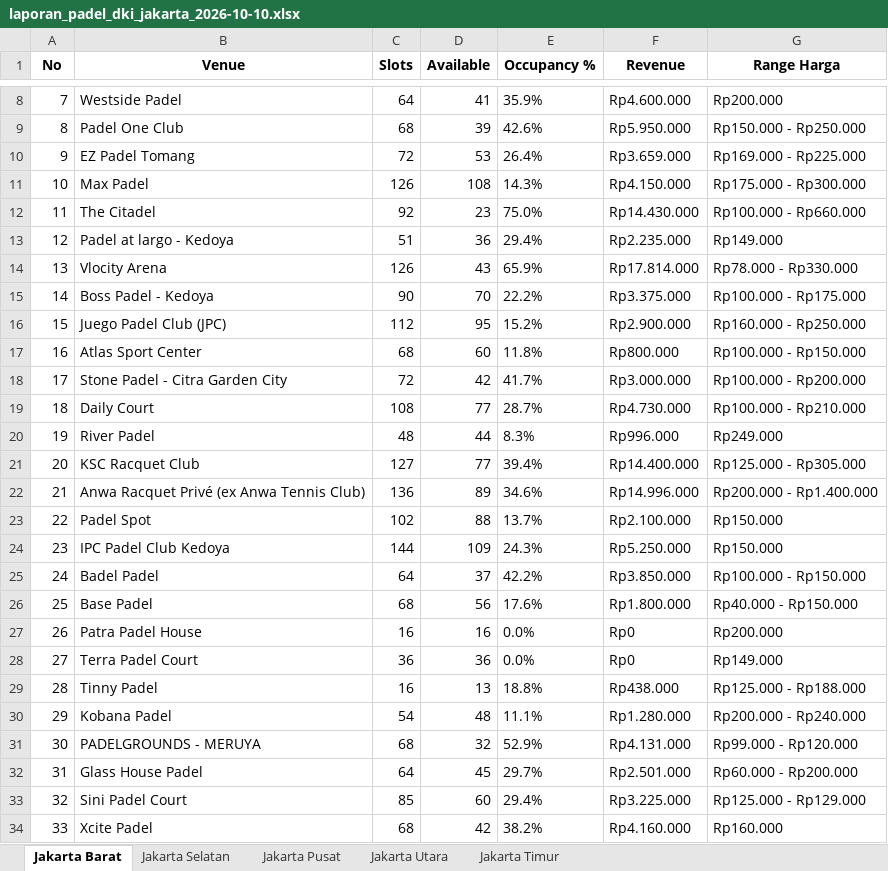
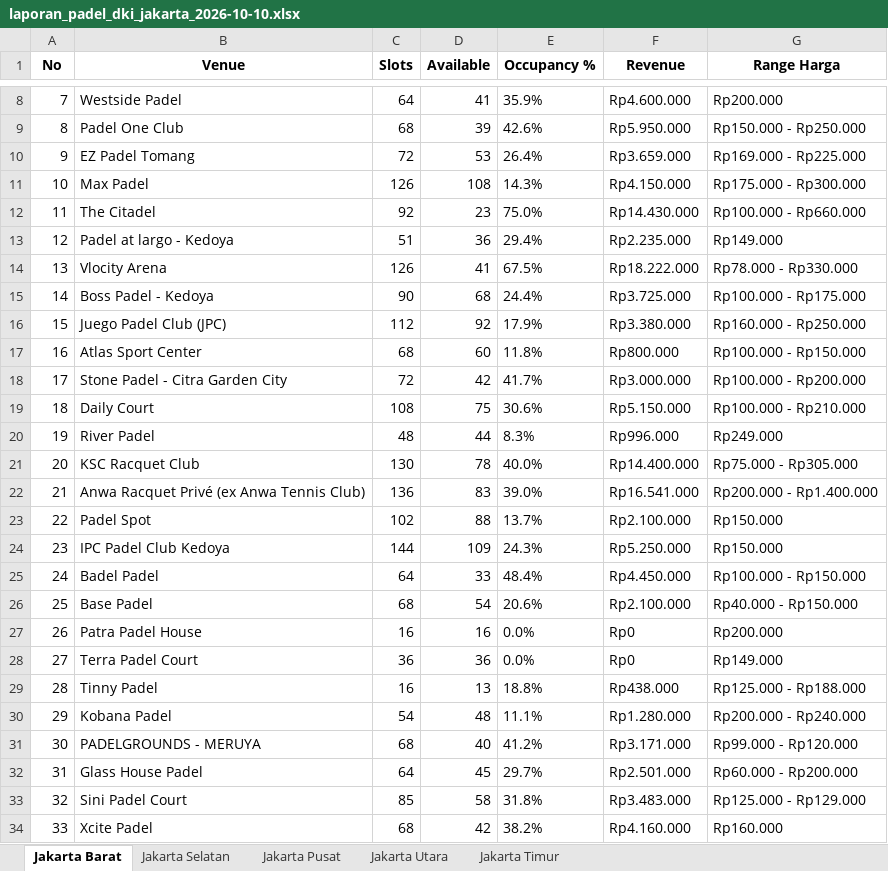
Before and after one commit to sundaynull/padel-scraper-jkt, an Excel workbook: laporan_padel_dki_jakarta_2026-10-10.xlsx, sheet Jakarta Barat, drawn as a sheet; only a part is shown, gaps mark what is left out; values as stored, in another font and other column widths than the file's, no borders; the diff covers the shown part only; the diff names each change by its address in the sheet, - before the commit and + after, or states it on an @@ line.

```diff
--- a/laporan_padel_dki_jakarta_2026-10-10.xlsx (sheet Jakarta Barat)
+++ b/laporan_padel_dki_jakarta_2026-10-10.xlsx (sheet Jakarta Barat)
-D14 (Available): 43
+D14 (Available): 41
-E14 (Occupancy %): 65.9%
+E14 (Occupancy %): 67.5%
-F14 (Revenue): Rp17.814.000
+F14 (Revenue): Rp18.222.000
-D15 (Available): 70
+D15 (Available): 68
-E15 (Occupancy %): 22.2%
+E15 (Occupancy %): 24.4%
-F15 (Revenue): Rp3.375.000
+F15 (Revenue): Rp3.725.000
-D16 (Available): 95
+D16 (Available): 92
-E16 (Occupancy %): 15.2%
+E16 (Occupancy %): 17.9%
-F16 (Revenue): Rp2.900.000
+F16 (Revenue): Rp3.380.000
-D19 (Available): 77
+D19 (Available): 75
-E19 (Occupancy %): 28.7%
+E19 (Occupancy %): 30.6%
-F19 (Revenue): Rp4.730.000
+F19 (Revenue): Rp5.150.000
-C21 (Slots): 127
+C21 (Slots): 130
-D21 (Available): 77
+D21 (Available): 78
-E21 (Occupancy %): 39.4%
+E21 (Occupancy %): 40.0%
-G21 (Range Harga): Rp125.000 - Rp305.000
+G21 (Range Harga): Rp75.000 - Rp305.000
-D22 (Available): 89
+D22 (Available): 83
-E22 (Occupancy %): 34.6%
+E22 (Occupancy %): 39.0%
-F22 (Revenue): Rp14.996.000
+F22 (Revenue): Rp16.541.000
-D25 (Available): 37
+D25 (Available): 33
-E25 (Occupancy %): 42.2%
+E25 (Occupancy %): 48.4%
-F25 (Revenue): Rp3.850.000
+F25 (Revenue): Rp4.450.000
-D26 (Available): 56
+D26 (Available): 54
-E26 (Occupancy %): 17.6%
+E26 (Occupancy %): 20.6%
-F26 (Revenue): Rp1.800.000
+F26 (Revenue): Rp2.100.000
-D31 (Available): 32
+D31 (Available): 40
-E31 (Occupancy %): 52.9%
+E31 (Occupancy %): 41.2%
-F31 (Revenue): Rp4.131.000
+F31 (Revenue): Rp3.171.000
-D33 (Available): 60
+D33 (Available): 58
-E33 (Occupancy %): 29.4%
+E33 (Occupancy %): 31.8%
-F33 (Revenue): Rp3.225.000
+F33 (Revenue): Rp3.483.000
```
Also changed, not shown: 85 edited cells elsewhere in this sheet, sheet Jakarta Selatan, sheet Jakarta Utara, sheet Jakarta Timur, sheet Jakarta Pusat, 5 other files.
